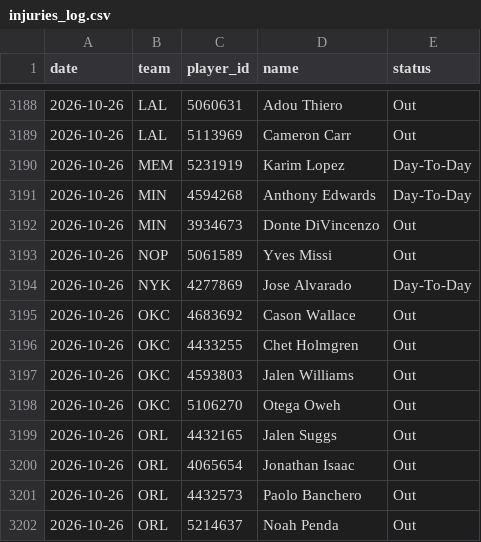
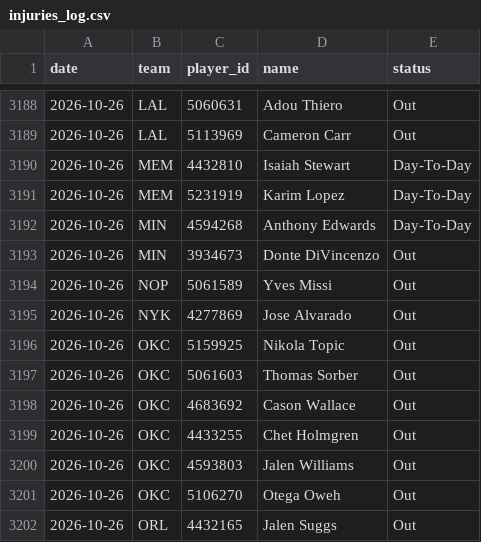
Before and after one commit to DEMON-X13/nba-hub, a CSV file: data/injuries_log.csv, drawn as a sheet; only a part is shown, gaps mark what is left out; the shorter side is filled out with more unchanged rows.

```diff
--- a/data/injuries_log.csv
+++ b/data/injuries_log.csv
@@ -3189,2 +3189,3 @@ date,team,player_id,name,status
 2026-10-26,LAL,5113969,Cameron Carr,Out
+2026-10-26,MEM,4432810,Isaiah Stewart,Day-To-Day
 2026-10-26,MEM,5231919,Karim Lopez,Day-To-Day
@@ -3193,3 +3194,5 @@ date,team,player_id,name,status
 2026-10-26,NOP,5061589,Yves Missi,Out
-2026-10-26,NYK,4277869,Jose Alvarado,Day-To-Day
+2026-10-26,NYK,4277869,Jose Alvarado,Out
+2026-10-26,OKC,5159925,Nikola Topic,Out
+2026-10-26,OKC,5061603,Thomas Sorber,Out
 2026-10-26,OKC,4683692,Cason Wallace,Out
```
Also changed, not shown: data/predictions.csv, 14 other files.
